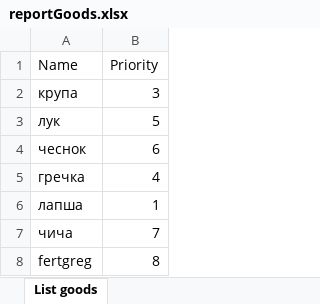
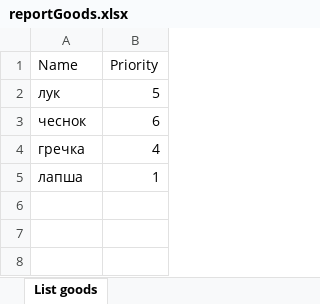
Before and after one commit to Igr1x/WholesaleCompanyProject, an Excel workbook: src/main/resources/reportGoods.xlsx, sheet List goods, drawn as a sheet; values as stored, in another font and other column widths than the file's, no borders; the diff names each change by its address in the sheet, - before the commit and + after, or states it on an @@ line.

```diff
--- a/src/main/resources/reportGoods.xlsx (sheet List goods)
+++ b/src/main/resources/reportGoods.xlsx (sheet List goods)
-row 2: крупа | 3
-row 7: чича | 7
-row 8: fertgreg | 8
```
Also changed, not shown: src/main/resources/reportSales.xlsx, 26 other files.
